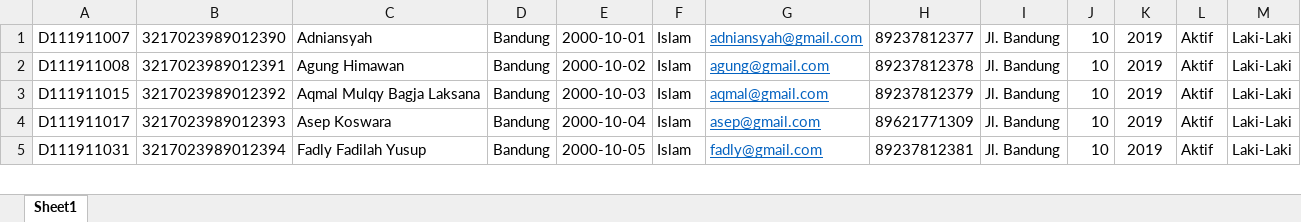
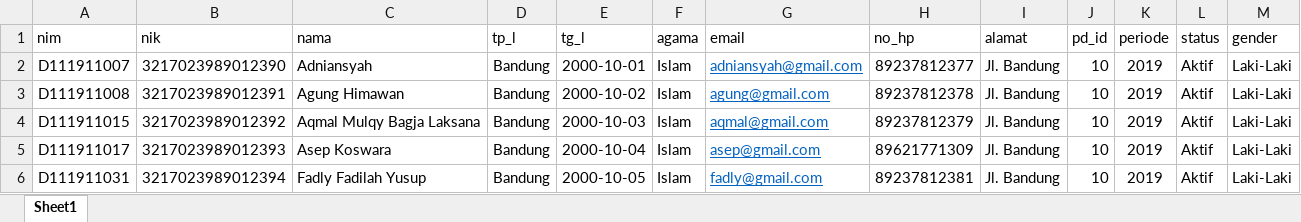
Before and after one commit to koswara0790asep/sistorha, an Excel workbook: public/sheets/ex-mhs.xlsx, sheet Sheet1, drawn as a sheet; only a part is shown; values as stored, in another font and other column widths than the file's, no borders; charts and pictures not drawn; the diff names each change by its address in the sheet, - before the commit and + after, or states it on an @@ line.

```diff
--- a/public/sheets/ex-mhs.xlsx (sheet Sheet1)
+++ b/public/sheets/ex-mhs.xlsx (sheet Sheet1)
+row 1: nim | nik | nama | tp_l | tg_l | agama | email | no_hp | alamat | pd_id | periode | status | gender
```
Also changed, not shown: charts or pictures, public/sheets/ex-absen.xlsx, public/sheets/ex-dsn.xlsx, 6 other files.
